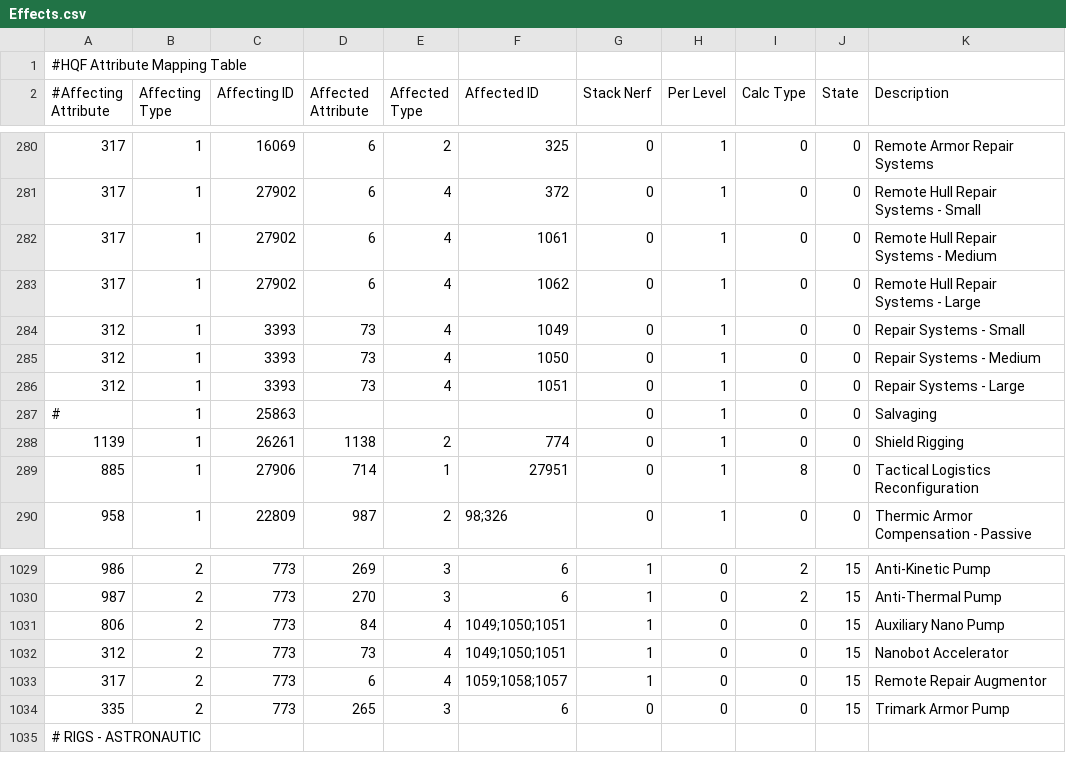
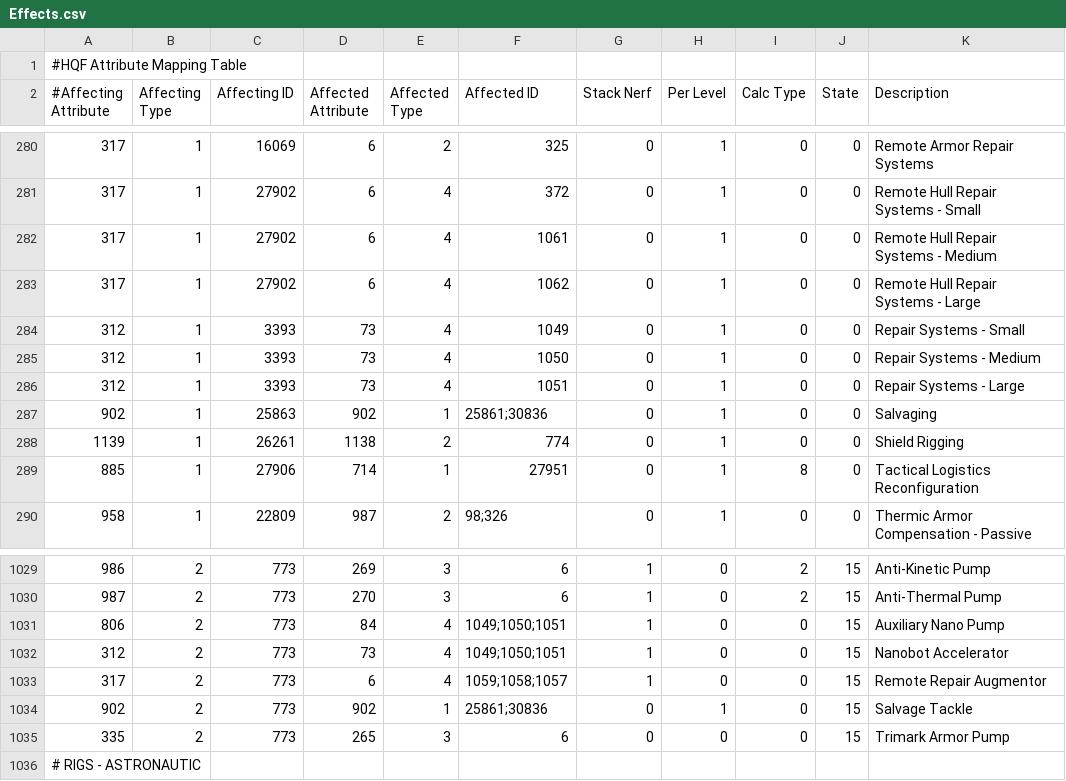
Before and after one commit to kmainyu/EveHQ, a CSV file: EveHQ.HQF/Resources/Effects.csv, drawn as a sheet; only a part is shown, gaps mark what is left out.

Commit message:
09/12/2009 ---------- - HQF: Salvager skill now affect the access bonus on Salvagers - HQF: Salvage Tackle rigs now affect the access bonus on Salvagers

```diff
--- a/EveHQ.HQF/Resources/Effects.csv
+++ b/EveHQ.HQF/Resources/Effects.csv
@@ -286,3 +286,3 @@
 312,1,3393,73,4,1051,0,1,0,0,Repair Systems - Large
-#,1,25863,,,,0,1,0,0,Salvaging
+902,1,25863,902,1,25861;30836,0,1,0,0,Salvaging
 1139,1,26261,1138,2,774,0,1,0,0,Shield Rigging
@@ -1033,2 +1033,3 @@
 317,2,773,6,4,1059;1058;1057,1,0,0,15,Remote Repair Augmentor
+902,2,773,902,1,25861;30836,0,1,0,15,Salvage Tackle
 335,2,773,265,3,6,0,0,0,15,Trimark Armor Pump
```
